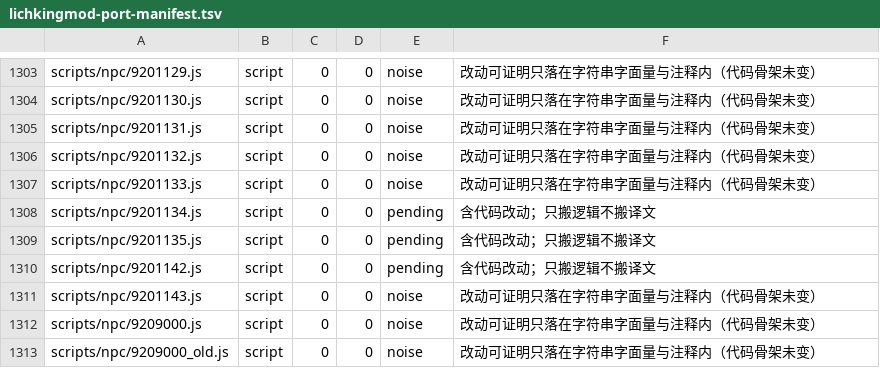
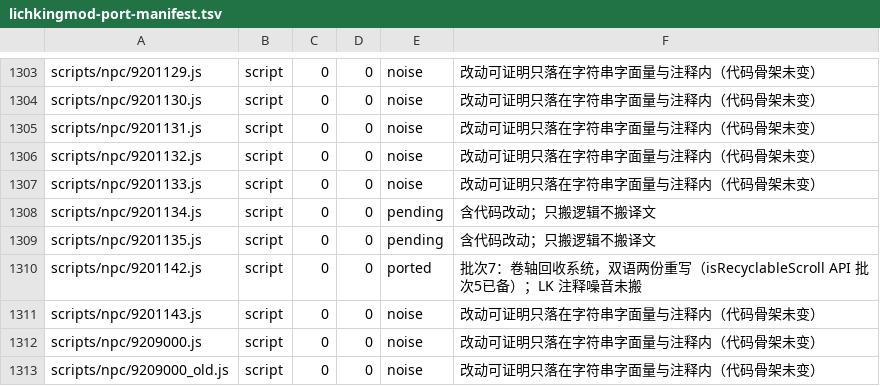
Before and after one commit to liqingnz/BeiDou-Server-Mod, a TSV file: docs/lichkingmod-port-manifest.tsv, drawn as a sheet; only a part is shown, gaps mark what is left out.

```diff
--- a/docs/lichkingmod-port-manifest.tsv
+++ b/docs/lichkingmod-port-manifest.tsv
@@ -1309,3 +1309,3 @@ scripts/npc/9201134.js	script	0	0	pending	含代码改动；只搬逻辑不搬
 scripts/npc/9201135.js	script	0	0	pending	含代码改动；只搬逻辑不搬译文
-scripts/npc/9201142.js	script	0	0	pending	含代码改动；只搬逻辑不搬译文
+scripts/npc/9201142.js	script	0	0	ported	批次7：卷轴回收系统，双语两份重写（isRecyclableScroll API 批次5已备）；LK 注释噪音未搬
 scripts/npc/9201143.js	script	0	0	noise	改动可证明只落在字符串字面量与注释内（代码骨架未变）
```
Also changed, not shown: 2 other files.
